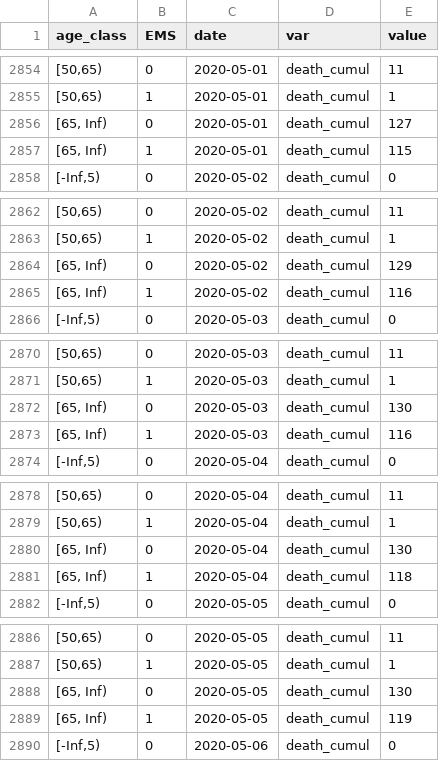
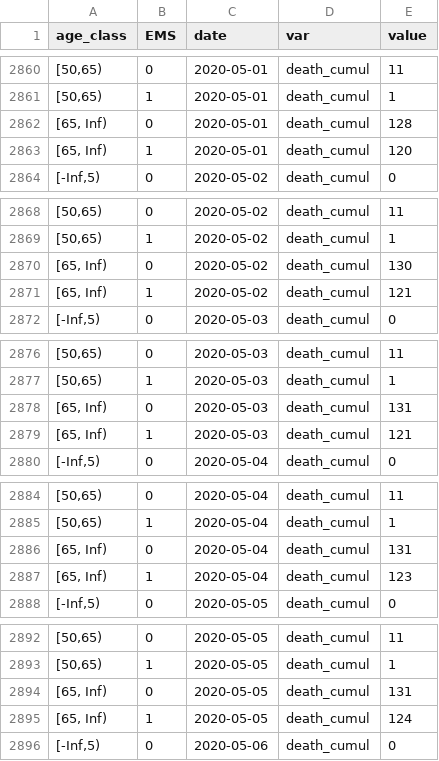
Before and after one commit to HopkinsIDD/sarscov2-ifr-gva, a CSV file: data/stratified_dgs_data.csv, drawn as a sheet; only a part is shown, gaps mark what is left out; the diff covers the shown part only.

```diff
--- a/data/stratified_dgs_data.csv
+++ b/data/stratified_dgs_data.csv
@@ -2855,4 +2861,4 @@ age_class,EMS,date,var,value
 "[50,65)",1,2020-05-01,death_cumul,1
-"[65, Inf)",0,2020-05-01,death_cumul,127
-"[65, Inf)",1,2020-05-01,death_cumul,115
+"[65, Inf)",0,2020-05-01,death_cumul,128
+"[65, Inf)",1,2020-05-01,death_cumul,120
 "[-Inf,5)",0,2020-05-02,death_cumul,0
@@ -2863,4 +2869,4 @@ age_class,EMS,date,var,value
 "[50,65)",1,2020-05-02,death_cumul,1
-"[65, Inf)",0,2020-05-02,death_cumul,129
-"[65, Inf)",1,2020-05-02,death_cumul,116
+"[65, Inf)",0,2020-05-02,death_cumul,130
+"[65, Inf)",1,2020-05-02,death_cumul,121
 "[-Inf,5)",0,2020-05-03,death_cumul,0
@@ -2871,4 +2877,4 @@ age_class,EMS,date,var,value
 "[50,65)",1,2020-05-03,death_cumul,1
-"[65, Inf)",0,2020-05-03,death_cumul,130
-"[65, Inf)",1,2020-05-03,death_cumul,116
+"[65, Inf)",0,2020-05-03,death_cumul,131
+"[65, Inf)",1,2020-05-03,death_cumul,121
 "[-Inf,5)",0,2020-05-04,death_cumul,0
@@ -2879,4 +2885,4 @@ age_class,EMS,date,var,value
 "[50,65)",1,2020-05-04,death_cumul,1
-"[65, Inf)",0,2020-05-04,death_cumul,130
-"[65, Inf)",1,2020-05-04,death_cumul,118
+"[65, Inf)",0,2020-05-04,death_cumul,131
+"[65, Inf)",1,2020-05-04,death_cumul,123
 "[-Inf,5)",0,2020-05-05,death_cumul,0
@@ -2887,4 +2893,4 @@ age_class,EMS,date,var,value
 "[50,65)",1,2020-05-05,death_cumul,1
-"[65, Inf)",0,2020-05-05,death_cumul,130
-"[65, Inf)",1,2020-05-05,death_cumul,119
+"[65, Inf)",0,2020-05-05,death_cumul,131
+"[65, Inf)",1,2020-05-05,death_cumul,124
 "[-Inf,5)",0,2020-05-06,death_cumul,0
```
Also changed, not shown: 8 added rows and 93 edited cells elsewhere in this file, 2 other files.
